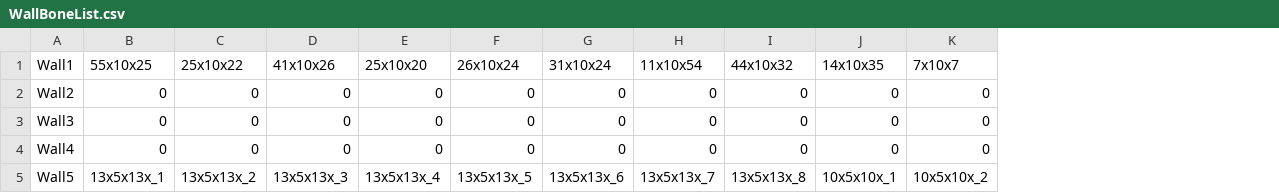
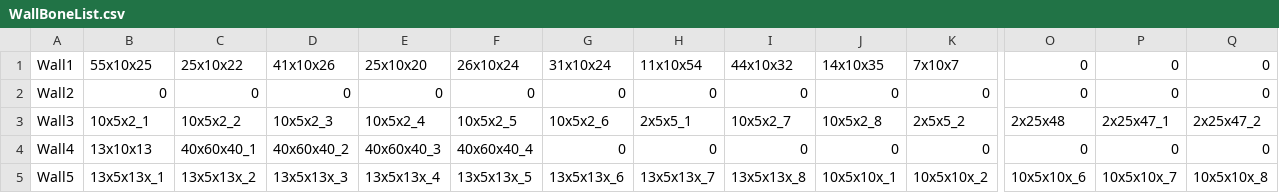
Before and after one commit to Pixel-en/vampire3D, a CSV file: Assets/CSV/WallBoneList.csv, drawn as a sheet; only a part is shown, gaps mark what is left out; the diff covers the shown part only; the diff names each change by its address in the sheet, - before the commit and + after, or states it on an @@ line.

```diff
--- a/Assets/CSV/WallBoneList.csv
+++ b/Assets/CSV/WallBoneList.csv
+column O, rows 1-5: 0 | 0 | 2x25x48 | 0 | 10x5x10x_6
+column P, rows 1-5: 0 | 0 | 2x25x47_1 | 0 | 10x5x10x_7
+column Q, rows 1-5: 0 | 0 | 2x25x47_2 | 0 | 10x5x10x_8
-B3: 0
+B3: 10x5x2_1
-C3: 0
+C3: 10x5x2_2
-D3: 0
+D3: 10x5x2_3
-E3: 0
+E3: 10x5x2_4
-F3: 0
+F3: 10x5x2_5
-G3: 0
+G3: 10x5x2_6
-H3: 0
+H3: 2x5x5_1
-I3: 0
+I3: 10x5x2_7
-J3: 0
+J3: 10x5x2_8
-K3: 0
+K3: 2x5x5_2
-B4: 0
+B4: 13x10x13
-C4: 0
+C4: 40x60x40_1
-D4: 0
+D4: 40x60x40_2
-E4: 0
+E4: 40x60x40_3
-F4: 0
+F4: 40x60x40_4
```
Also changed, not shown: 39 edited cells elsewhere in this file, 15 other files.
